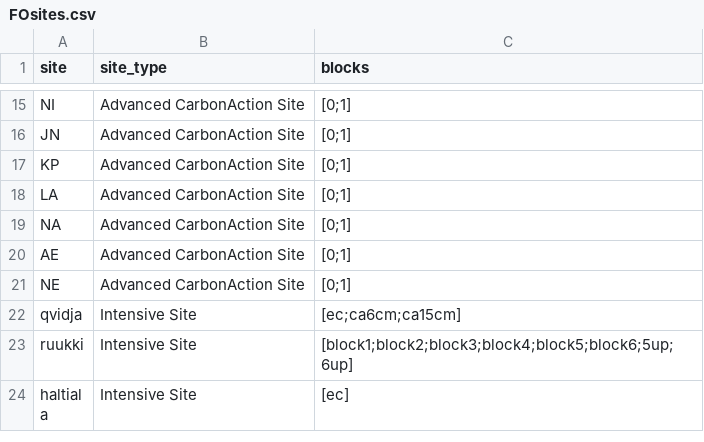
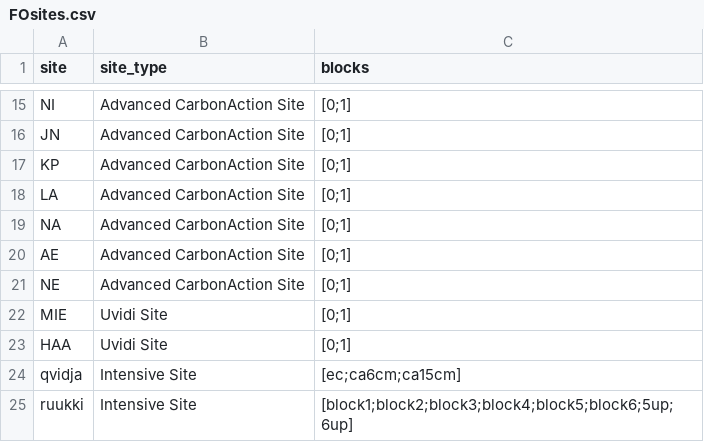
Before and after one commit to PecanProject/fieldactivity, a CSV file: inst/extdata/FOsites.csv, drawn as a sheet; only a part is shown, gaps mark what is left out; the shorter side is filled out with more unchanged rows; the diff names each change by its address in the sheet, - before the commit and + after, or states it on an @@ line.

Commit message:
Added two uvidi farms

```diff
--- a/inst/extdata/FOsites.csv
+++ b/inst/extdata/FOsites.csv
+row 22: MIE | Uvidi Site | [0;1]
+row 23: HAA | Uvidi Site | [0;1]
```
